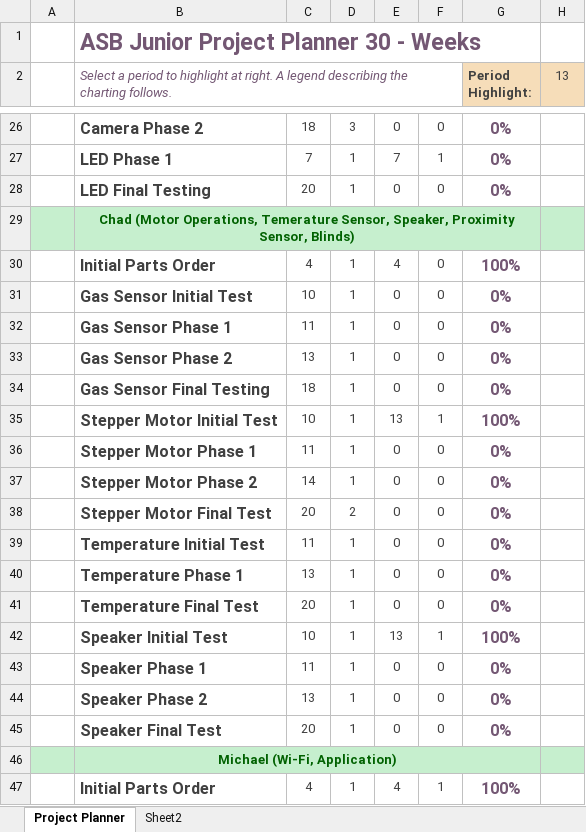
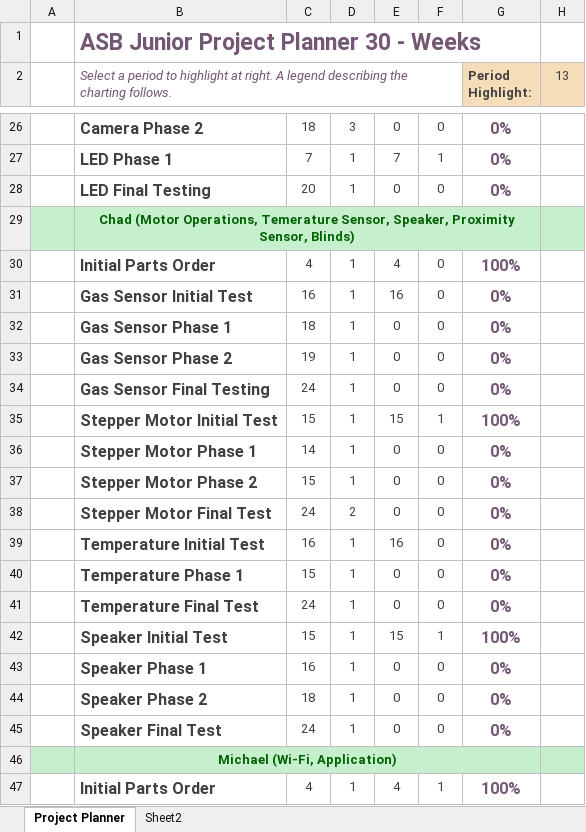
Before and after one commit to TheJonBovi/AutomatedSmartBlinds, an Excel workbook: Automated_Smart_Blinds_Gantt_Chart.xlsx, sheet Project Planner, drawn as a sheet; only a part is shown, gaps mark what is left out; values as stored, in another font and other column widths than the file's, no borders; conditional formats not drawn; the diff names each change by its address in the sheet, - before the commit and + after, or states it on an @@ line.

Commit message:
Switch Statement and Gantt Chart
Started making the switch statement for the stepper motor, started making the counter for the motor revolution, and finally made adjustments to the Gantt Chart.

```diff
--- a/Automated_Smart_Blinds_Gantt_Chart.xlsx (sheet Project Planner)
+++ b/Automated_Smart_Blinds_Gantt_Chart.xlsx (sheet Project Planner)
-C31: 10
+C31: 16
-E31: 0
+E31: 16
-C32: 11
+C32: 18
-C33: 13
+C33: 19
-C34: 18
+C34: 24
-C35: 10
+C35: 15
-E35: 13
+E35: 15
-C36: 11
+C36: 14
-C37: 14
+C37: 15
-C38: 20
+C38: 24
-C39: 11
+C39: 16
-E39: 0
+E39: 16
-C40: 13
+C40: 15
-C41: 20
+C41: 24
-C42: 10
+C42: 15
-E42: 13
+E42: 15
-C43: 11
+C43: 16
-C44: 13
+C44: 18
-C45: 20
+C45: 24
```
Also changed, not shown: 5 other files.
